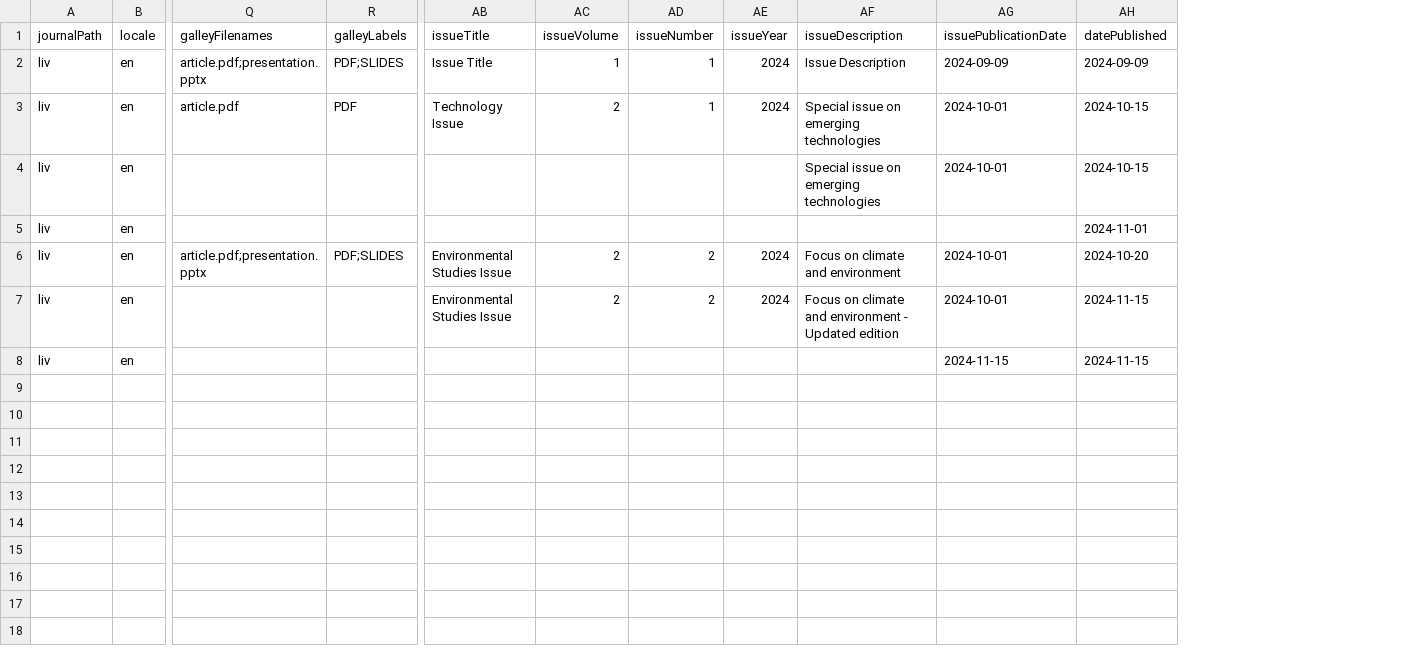
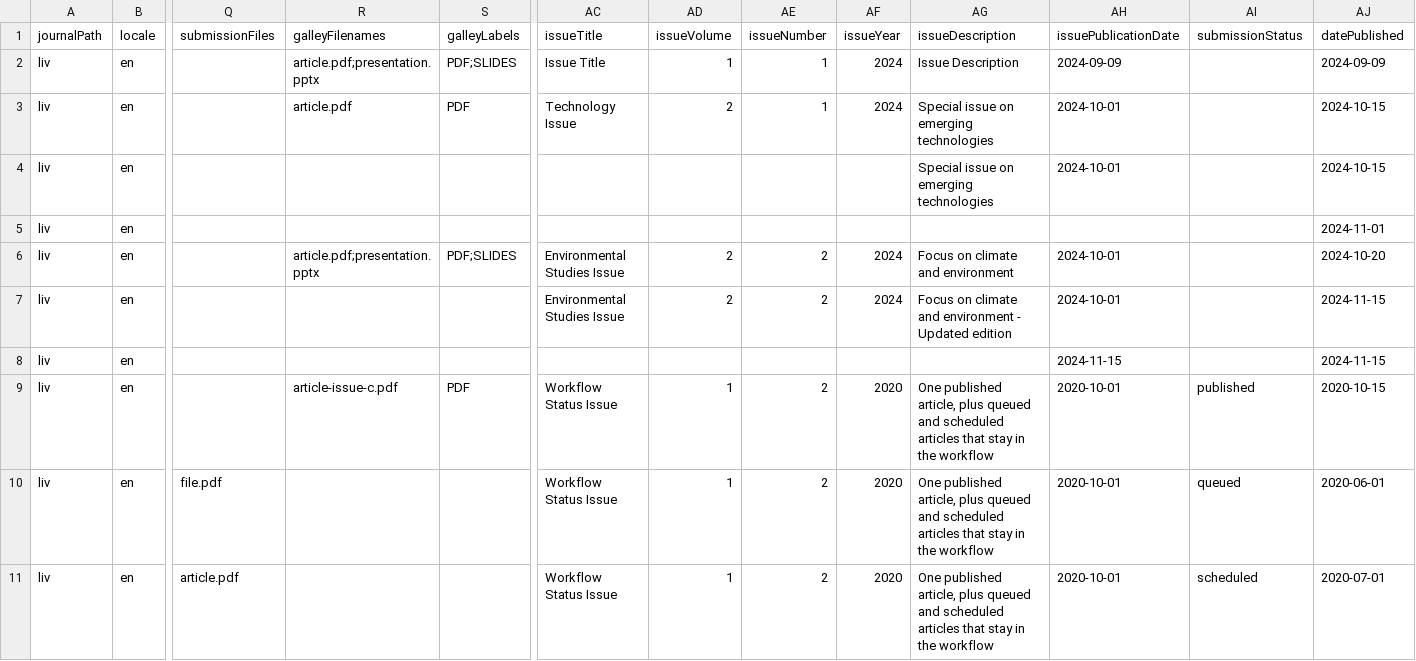
Before and after one commit to Godoy0722/csvImportPluginDocs, a CSV file: examples/3.4/issues/issues_example.csv, drawn as a sheet; only a part is shown, gaps mark what is left out; rows hold the shown columns only; the diff names each change by its address in the sheet, - before the commit and + after, or states it on an @@ line.

```diff
--- a/examples/3.4/issues/issues_example.csv
+++ b/examples/3.4/issues/issues_example.csv
+column Q (submissionFiles), empty
+column AI (submissionStatus), empty
+row 9: liv | en |  | article-issue-c.pdf | PDF | Workflow Status Issue | 1 | 2 | 2020 | One published article, plus queued and scheduled articles that stay in the workflow | 2020-10-01 | published | 2020-10-15
+row 10: liv | en | file.pdf |  |  | Workflow Status Issue | 1 | 2 | 2020 | One published article, plus queued and scheduled articles that stay in the workflow | 2020-10-01 | queued | 2020-06-01
+row 11: liv | en | article.pdf |  |  | Workflow Status Issue | 1 | 2 | 2020 | One published article, plus queued and scheduled articles that stay in the workflow | 2020-10-01 | scheduled | 2020-07-01
```
Also changed, not shown: examples/3.3/issues/mixed.csv, examples/3.3/issues/multi_locale_single_version.csv, 12 other files.
